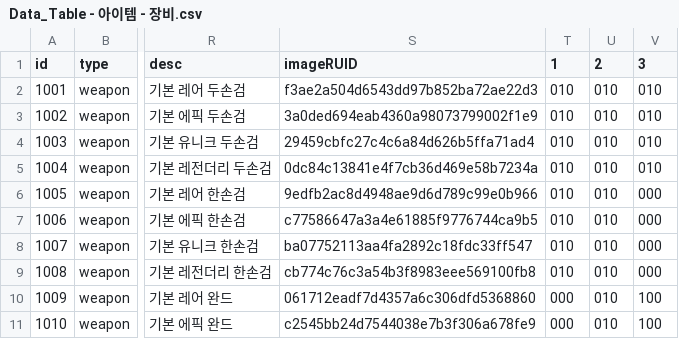
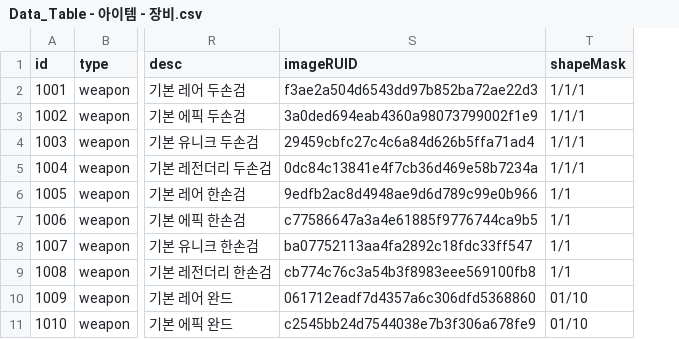
Before and after one commit to tigerlow0723-blip/MapleWorld, a CSV file: Lucky_Backpack/RootDesk/MyDesk/Data_Table - 아이템 - 장비.csv, drawn as a sheet; only a part is shown, gaps mark what is left out; removed rows and columns are numbered as before the commit, all else as after; the diff names each change by its address in the sheet, - before the commit and + after, or states it on an @@ line.

Commit message:
데이터 테이블 비정형 아이템 shapeMask로 통일

```diff
--- a/Lucky_Backpack/RootDesk/MyDesk/Data_Table - 아이템 - 장비.csv
+++ b/Lucky_Backpack/RootDesk/MyDesk/Data_Table - 아이템 - 장비.csv
-column T (1), rows 2-11: 010 | 010 | 010 | 010 | 010 | 010 | 010 | 010 | 000 | 000
-column U (2), rows 2-11: all 010
-column V (3), rows 2-11: 010 | 010 | 010 | 010 | 000 | 000 | 000 | 000 | 100 | 100
+column T (shapeMask), rows 2-11: 1/1/1 | 1/1/1 | 1/1/1 | 1/1/1 | 1/1 | 1/1 | 1/1 | 1/1 | 01/10 | 01/10
```
Also changed, not shown: Lucky_Backpack/RootDesk/MyDesk/Data_Table - 아이템 - 기타.csv, Lucky_Backpack/RootDesk/MyDesk/Data_Table - 아이템 - 방어구.csv, 7 other files.
